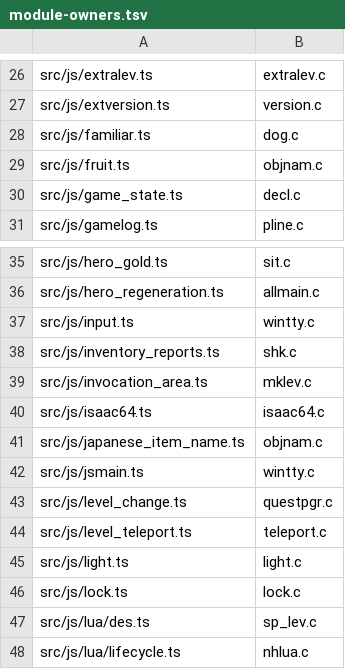
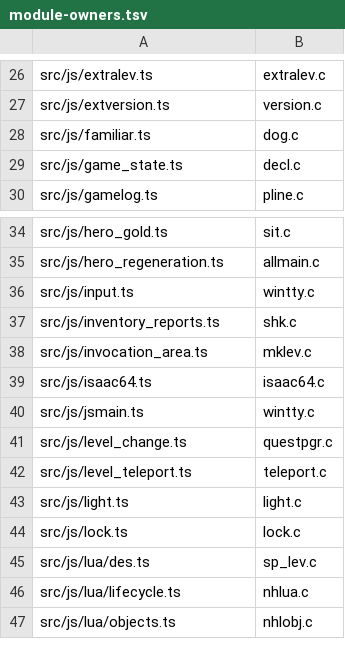
Before and after one commit to daoa0601/teleport-contest, a TSV file: docs/ledger/module-owners.tsv, drawn as a sheet; only a part is shown, gaps mark what is left out; the shorter side is filled out with more unchanged rows.

Commit message:
Fold japanese_item_name.ts and fruit.ts into objnam.ts/options.ts
objnam.ts becomes the objnam.c home: the Japanese_items table and
Japanese_item_name() port move in at the head of the file, fruitname/
fruit_from_indx/fruit_from_name move in between the distant_name and xname
ports (longestFruitPrefix and the postparse3 fruit and Japanese wish loops
inline at their C positions), and not_fully_identified() moves in from
invent.ts beside corpse_xname. fruit.ts's options.c code (optfn_fruit's
normalize/set paths, initoptions' registry setup, fruitadd with its
user_specified branch inlined, and bones.c sanitize_name) moves to options.ts
before editFruitOption; the two modules are deleted with their emitted js.
Importers, 15 test files, and the ledger rows (module-owners regenerated,
addFruit's rnd(127) rng row, the fruitname nextobuf note) repoint. No
behavior change: 44 public + 300 holdout sessions score identically.

```diff
--- a/docs/ledger/module-owners.tsv
+++ b/docs/ledger/module-owners.tsv
@@ -28,3 +28,2 @@ src/js/extversion.ts	version.c
 src/js/familiar.ts	dog.c
-src/js/fruit.ts	objnam.c
 src/js/game_state.ts	decl.c
@@ -40,3 +39,2 @@ src/js/invocation_area.ts	mklev.c
 src/js/isaac64.ts	isaac64.c
-src/js/japanese_item_name.ts	objnam.c
 src/js/jsmain.ts	wintty.c
```
Also changed, not shown: docs/ledger/c-edges-justified.tsv, docs/ledger/rng-callsites.tsv, 56 other files.
